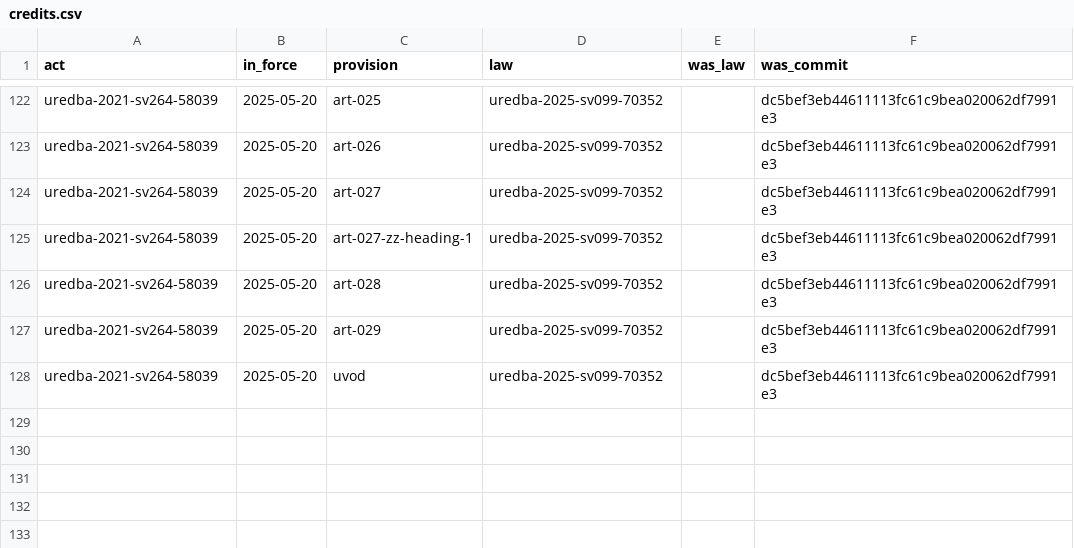
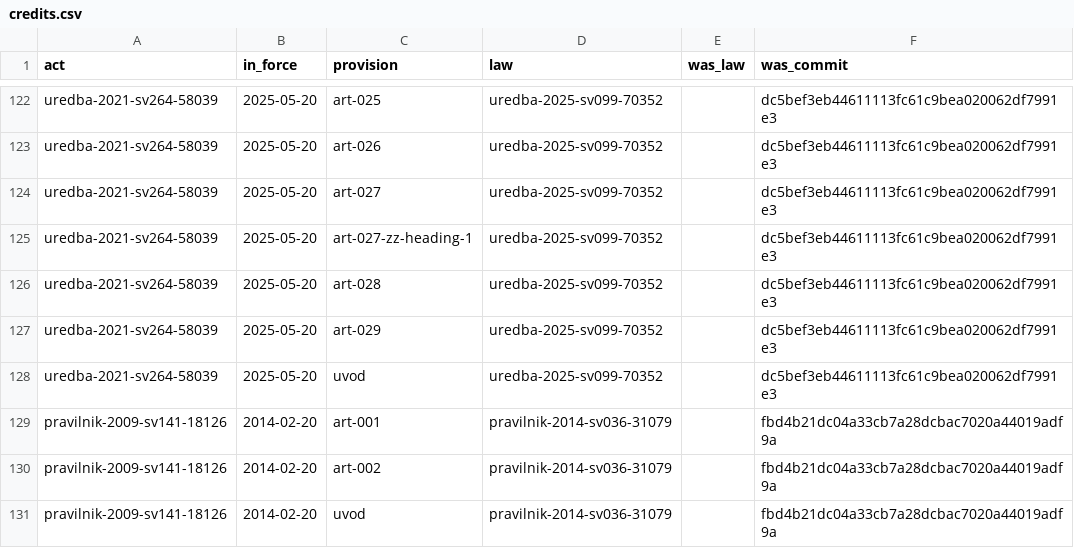
Before and after one commit to lexifina/north-macedonia-law, a CSV file: data/credits.csv, drawn as a sheet; only a part is shown, gaps mark what is left out; the diff names each change by its address in the sheet, - before the commit and + after, or states it on an @@ line.

Commit message:
Credit correction: Правилник за дополнување на Правилникот за начинот на пополнување на царинската декларација и кодексот на шифри кои се употребуваат
The earlier reading filed the new column printed in Article 1 ("Надоместок за задолжителни резерви на нафта и нафтени деривати Ф95") as a footnote, leaving only the empty quotation marks in the article; it is now in Article 1, as in the Official Gazette. The earlier commit stays in the history.

The words are unchanged; only the law each change is credited to. git blame still names the commit that wrote the words; data/credits.csv records the corrected credit.

- In force 2014-02-20, art-001: Правилник за начинот на пополнување на царинската декларација и Кодексот на шифри кои се употребуваат при пополнување на царинската декларација („Службен весник на Република Македонија“ бр. 36/2014) (was no law (a change the publisher's record leaves unexplained)).
- In force 2014-02-20, art-002: Правилник за начинот на пополнување на царинската декларација и Кодексот на шифри кои се употребуваат при пополнување на царинската декларација („Службен весник на Република Македонија“ бр. 36/2014) (was no law (a change the publisher's record leaves unexplained)).
- In force 2014-02-20, uvod: Правилник за начинот на пополнување на царинската декларација и Кодексот на шифри кои се употребуваат при пополнување на царинската декларација („Службен весник на Република Македонија“ бр. 36/2014) (was no law (a change the publisher's record leaves unexplained)).

Kind: correction
Act: pravilnik-2009-sv141-18126
Credits: 3
Corrects: fbd4b21dc04a33cb7a28dcbac7020a44019adf9a

```diff
--- a/data/credits.csv
+++ b/data/credits.csv
+row 129: pravilnik-2009-sv141-18126 | 2014-02-20 | art-001 | pravilnik-2014-sv036-31079 |  | fbd4b21dc04a33cb7a28dcbac7020a44019adf9a
+row 130: pravilnik-2009-sv141-18126 | 2014-02-20 | art-002 | pravilnik-2014-sv036-31079 |  | fbd4b21dc04a33cb7a28dcbac7020a44019adf9a
+row 131: pravilnik-2009-sv141-18126 | 2014-02-20 | uvod | pravilnik-2014-sv036-31079 |  | fbd4b21dc04a33cb7a28dcbac7020a44019adf9a
```
Also changed, not shown: 1 other file.
